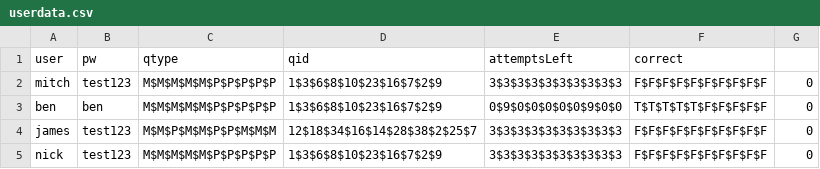
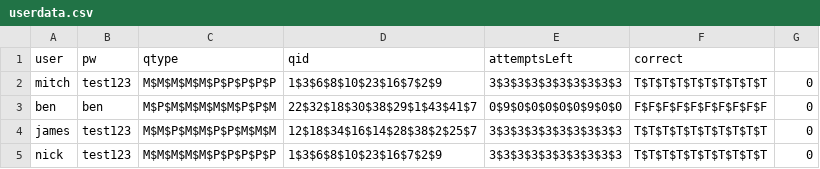
Before and after one commit to benvarian/networks-assignment, a CSV file: Test-Manager/fileio/userdata.csv, drawn as a sheet.

```diff
--- a/Test-Manager/fileio/userdata.csv
+++ b/Test-Manager/fileio/userdata.csv
@@ -1,5 +1,5 @@
 user,pw,qtype,qid,attemptsLeft,correct
-mitch,test123,M$M$M$M$M$P$P$P$P$P,1$3$6$8$10$23$16$7$2$9,3$3$3$3$3$3$3$3$3$3,F$F$F$F$F$F$F$F$F$F,0
-ben,ben,M$M$M$M$M$P$P$P$P$P,1$3$6$8$10$23$16$7$2$9,0$9$0$0$0$0$0$9$0$0,T$T$T$T$T$F$F$F$F$F,0
-james,test123,M$M$P$M$M$P$P$M$M$M,12$18$34$16$14$28$38$2$25$7,3$3$3$3$3$3$3$3$3$3,F$F$F$F$F$F$F$F$F$F,0
-nick,test123,M$M$M$M$M$P$P$P$P$P,1$3$6$8$10$23$16$7$2$9,3$3$3$3$3$3$3$3$3$3,F$F$F$F$F$F$F$F$F$F,0
+mitch,test123,M$M$M$M$M$P$P$P$P$P,1$3$6$8$10$23$16$7$2$9,3$3$3$3$3$3$3$3$3$3,T$T$T$T$T$T$T$T$T$T,0
+ben,ben,M$P$M$M$M$M$M$P$P$M,22$32$18$30$38$29$1$43$41$7,0$9$0$0$0$0$0$9$0$0,F$F$F$F$F$F$F$F$F$F,0
+james,test123,M$M$P$M$M$P$P$M$M$M,12$18$34$16$14$28$38$2$25$7,3$3$3$3$3$3$3$3$3$3,T$T$T$T$T$T$T$T$T$T,0
+nick,test123,M$M$M$M$M$P$P$P$P$P,1$3$6$8$10$23$16$7$2$9,3$3$3$3$3$3$3$3$3$3,T$T$T$T$T$T$T$T$T$T,0
```
Also changed, not shown: 3 other files.
